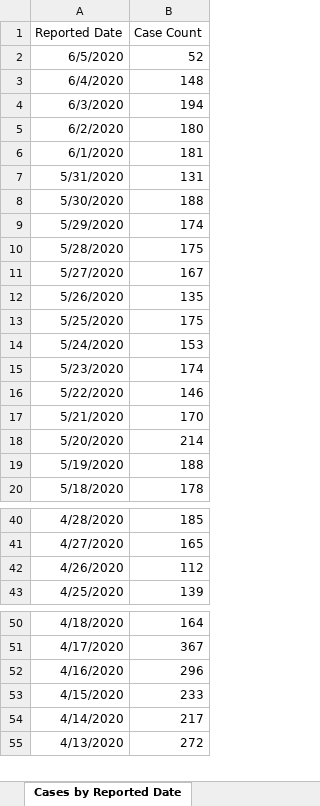
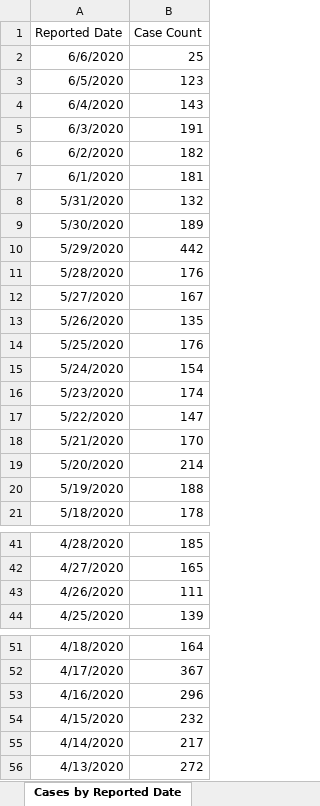
Before and after one commit to mponce0/covid19.reports, an Excel workbook: data/covid19_Toronto.xlsx, sheet Cases by Reported Date, drawn as a sheet; only a part is shown, gaps mark what is left out; values as stored, in another font and other column widths than the file's, no borders; addresses are those after the commit; the diff covers the shown part only; the diff names each change by its address in the sheet, - before the commit and + after, or states it on an @@ line.

```diff
--- a/data/covid19_Toronto.xlsx (sheet Cases by Reported Date)
+++ b/data/covid19_Toronto.xlsx (sheet Cases by Reported Date)
+row 2: 6/6/2020 | 25
-B3 (Case Count): 52
+B3 (Case Count): 123
-B4 (Case Count): 148
+B4 (Case Count): 143
-B5 (Case Count): 194
+B5 (Case Count): 191
-B6 (Case Count): 180
+B6 (Case Count): 182
-B8 (Case Count): 131
+B8 (Case Count): 132
-B9 (Case Count): 188
+B9 (Case Count): 189
-B10 (Case Count): 174
+B10 (Case Count): 442
-B11 (Case Count): 175
+B11 (Case Count): 176
-B14 (Case Count): 175
+B14 (Case Count): 176
-B15 (Case Count): 153
+B15 (Case Count): 154
-B17 (Case Count): 146
+B17 (Case Count): 147
-B43 (Case Count): 112
+B43 (Case Count): 111
-B54 (Case Count): 233
+B54 (Case Count): 232
```
Also changed, not shown: 8 edited cells elsewhere in this sheet, sheet Cumulative Cases by Episode Dat, sheet Cumulative Cases by Reported Da, sheet Cases of COVID-19 by Neighbourh, sheet Rates of COVID-19 by Neighbourh, sheet Cases by Episode Date, sheet Proportion of All Cases, 8 more sheets, other sheet tabs, 7 other files.
